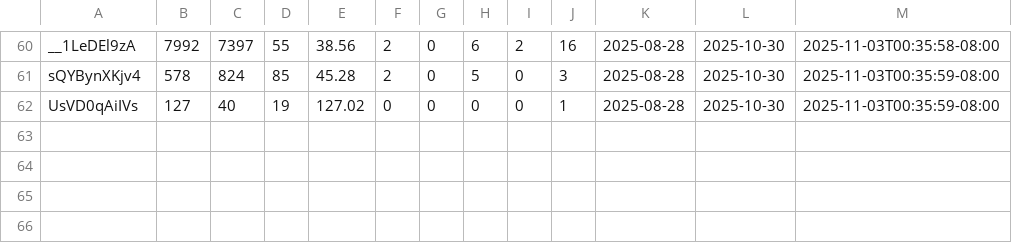
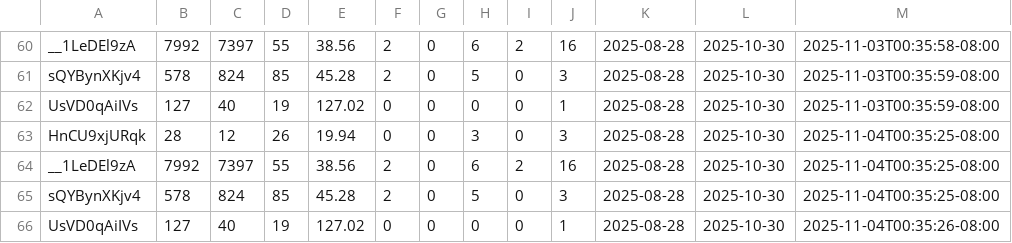
Before and after one commit to zeafang/kepilot-youtube_channel, a CSV file: yta_outputs/yta_top_videos.csv, drawn as a sheet; only a part is shown, gaps mark what is left out.

```diff
--- a/yta_outputs/yta_top_videos.csv
+++ b/yta_outputs/yta_top_videos.csv
@@ -62 +62,5 @@ sQYBynXKjv4,578,824,85,45.28,2,0,5,0,3,2025-08-28,2025-10-30,2025-11-03T00:35:59
 UsVD0qAiIVs,127,40,19,127.02,0,0,0,0,1,2025-08-28,2025-10-30,2025-11-03T00:35:59-08:00
+HnCU9xjURqk,28,12,26,19.94,0,0,3,0,3,2025-08-28,2025-10-30,2025-11-04T00:35:25-08:00
+__1LeDEl9zA,7992,7397,55,38.56,2,0,6,2,16,2025-08-28,2025-10-30,2025-11-04T00:35:25-08:00
+sQYBynXKjv4,578,824,85,45.28,2,0,5,0,3,2025-08-28,2025-10-30,2025-11-04T00:35:25-08:00
+UsVD0qAiIVs,127,40,19,127.02,0,0,0,0,1,2025-08-28,2025-10-30,2025-11-04T00:35:26-08:00
```
Also changed, not shown: yta_outputs/yta_daily_trend.csv, yta_outputs/yta_traffic_sources.csv.
